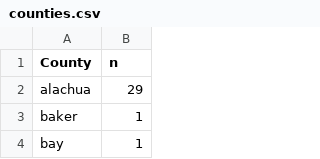
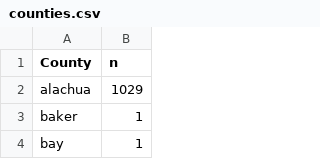
Before and after one commit to simonarahi/DataViz_Dashboard, a CSV file: counties.csv, drawn as a sheet; only a part is shown.

Commit message:
trying to see if app is reactive

```diff
--- a/counties.csv
+++ b/counties.csv
@@ -1,3 +1,3 @@
 County,n
-alachua,29
+alachua,1029
 baker,1
```
